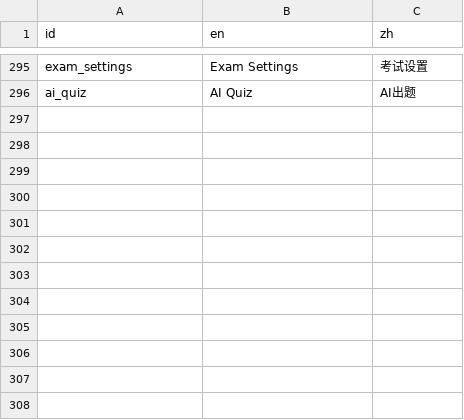
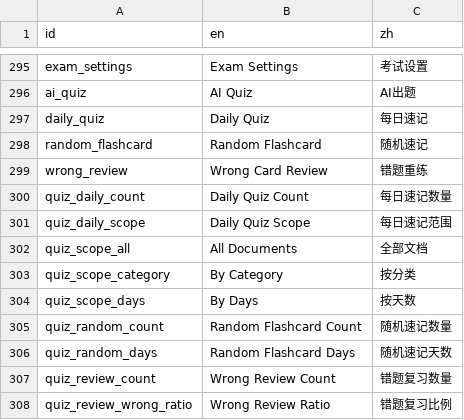
Before and after one commit to xxue-z/Knode, a CSV file: apps/knode_app/res/strings.csv, drawn as a sheet; only a part is shown, gaps mark what is left out; the diff names each change by its address in the sheet, - before the commit and + after, or states it on an @@ line.

```diff
--- a/apps/knode_app/res/strings.csv
+++ b/apps/knode_app/res/strings.csv
+row 297: daily_quiz | Daily Quiz | 每日速记
+row 298: random_flashcard | Random Flashcard | 随机速记
+row 299: wrong_review | Wrong Card Review | 错题重练
+row 300: quiz_daily_count | Daily Quiz Count | 每日速记数量
+row 301: quiz_daily_scope | Daily Quiz Scope | 每日速记范围
+row 302: quiz_scope_all | All Documents | 全部文档
+row 303: quiz_scope_category | By Category | 按分类
+row 304: quiz_scope_days | By Days | 按天数
+row 305: quiz_random_count | Random Flashcard Count | 随机速记数量
+row 306: quiz_random_days | Random Flashcard Days | 随机速记天数
+row 307: quiz_review_count | Wrong Review Count | 错题复习数量
+row 308: quiz_review_wrong_ratio | Wrong Review Ratio | 错题复习比例
```
Also changed, not shown: 10 other files.
